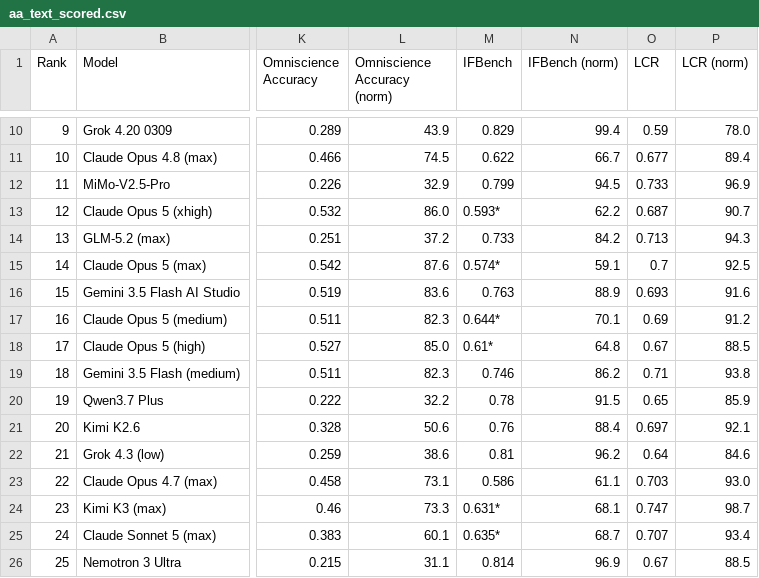
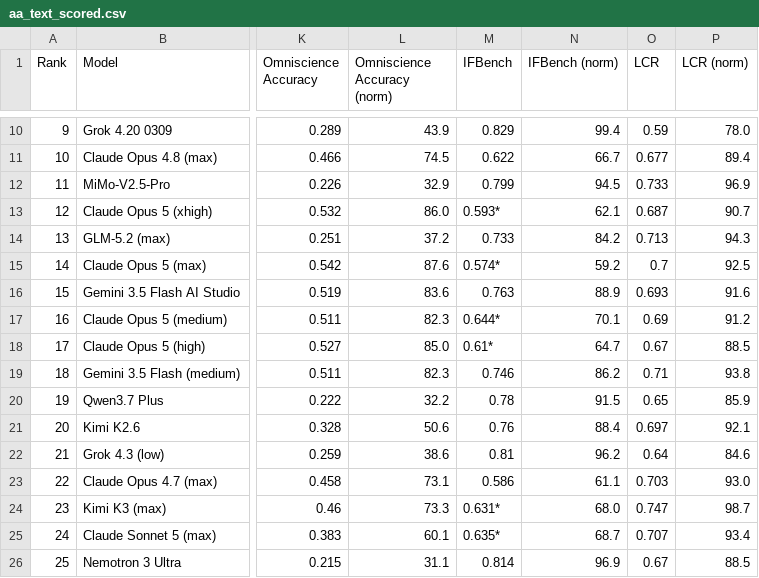
Before and after one commit to AVA-2568/AA-AI-Benchmark, a CSV file: results/aa_text_scored.csv, drawn as a sheet; only a part is shown, gaps mark what is left out; the diff names each change by its address in the sheet, - before the commit and + after, or states it on an @@ line.

```diff
--- a/results/aa_text_scored.csv
+++ b/results/aa_text_scored.csv
-N13 (IFBench (norm)): 62.2
+N13 (IFBench (norm)): 62.1
-N15 (IFBench (norm)): 59.1
+N15 (IFBench (norm)): 59.2
-N18 (IFBench (norm)): 64.8
+N18 (IFBench (norm)): 64.7
-N24 (IFBench (norm)): 68.1
+N24 (IFBench (norm)): 68.0
```
Also changed, not shown: results/aa_general_scored.csv, 4 other files.
